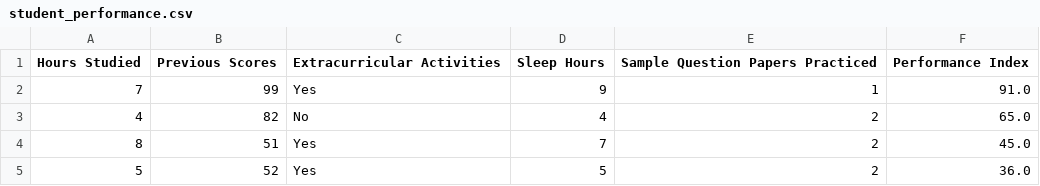
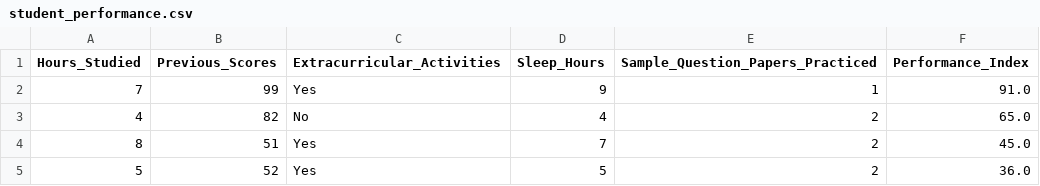
Before and after one commit to DataKortex/Data-Sets, a CSV file: student_performance.csv, drawn as a sheet; only a part is shown.

Commit message:
Update student_performance.csv

```diff
--- a/student_performance.csv
+++ b/student_performance.csv
@@ -1,2 +1,2 @@
-Hours Studied,Previous Scores,Extracurricular Activities,Sleep Hours,Sample Question Papers Practiced,Performance Index
+Hours_Studied,Previous_Scores,Extracurricular_Activities,Sleep_Hours,Sample_Question_Papers_Practiced,Performance_Index
 7,99,Yes,9,1,91.0
```
